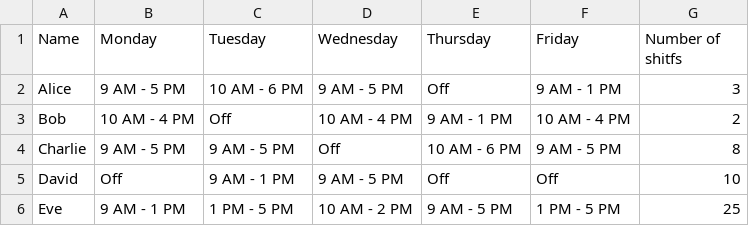
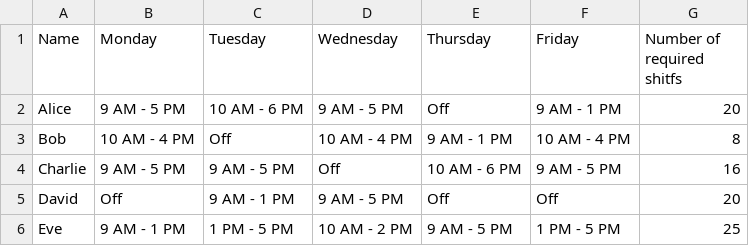
Before and after one commit to gpillemer/ai-optimisation, a CSV file: data/timetable.csv, drawn as a sheet.

```diff
--- a/data/timetable.csv
+++ b/data/timetable.csv
@@ -1,6 +1,6 @@
-Name,Monday,Tuesday,Wednesday,Thursday,Friday,Number of shitfs
-Alice,9 AM - 5 PM,10 AM - 6 PM,9 AM - 5 PM,Off,9 AM - 1 PM,3
-Bob,10 AM - 4 PM,Off,10 AM - 4 PM,9 AM - 1 PM,10 AM - 4 PM,2
-Charlie,9 AM - 5 PM,9 AM - 5 PM,Off,10 AM - 6 PM,9 AM - 5 PM,8
-David,Off,9 AM - 1 PM,9 AM - 5 PM,Off,Off,10
+Name,Monday,Tuesday,Wednesday,Thursday,Friday,Number of required shitfs
+Alice,9 AM - 5 PM,10 AM - 6 PM,9 AM - 5 PM,Off,9 AM - 1 PM,20
+Bob,10 AM - 4 PM,Off,10 AM - 4 PM,9 AM - 1 PM,10 AM - 4 PM,8
+Charlie,9 AM - 5 PM,9 AM - 5 PM,Off,10 AM - 6 PM,9 AM - 5 PM,16
+David,Off,9 AM - 1 PM,9 AM - 5 PM,Off,Off,20
 Eve,9 AM - 1 PM,1 PM - 5 PM,10 AM - 2 PM,9 AM - 5 PM,1 PM - 5 PM,25
```
Also changed, not shown: 10 other files.
